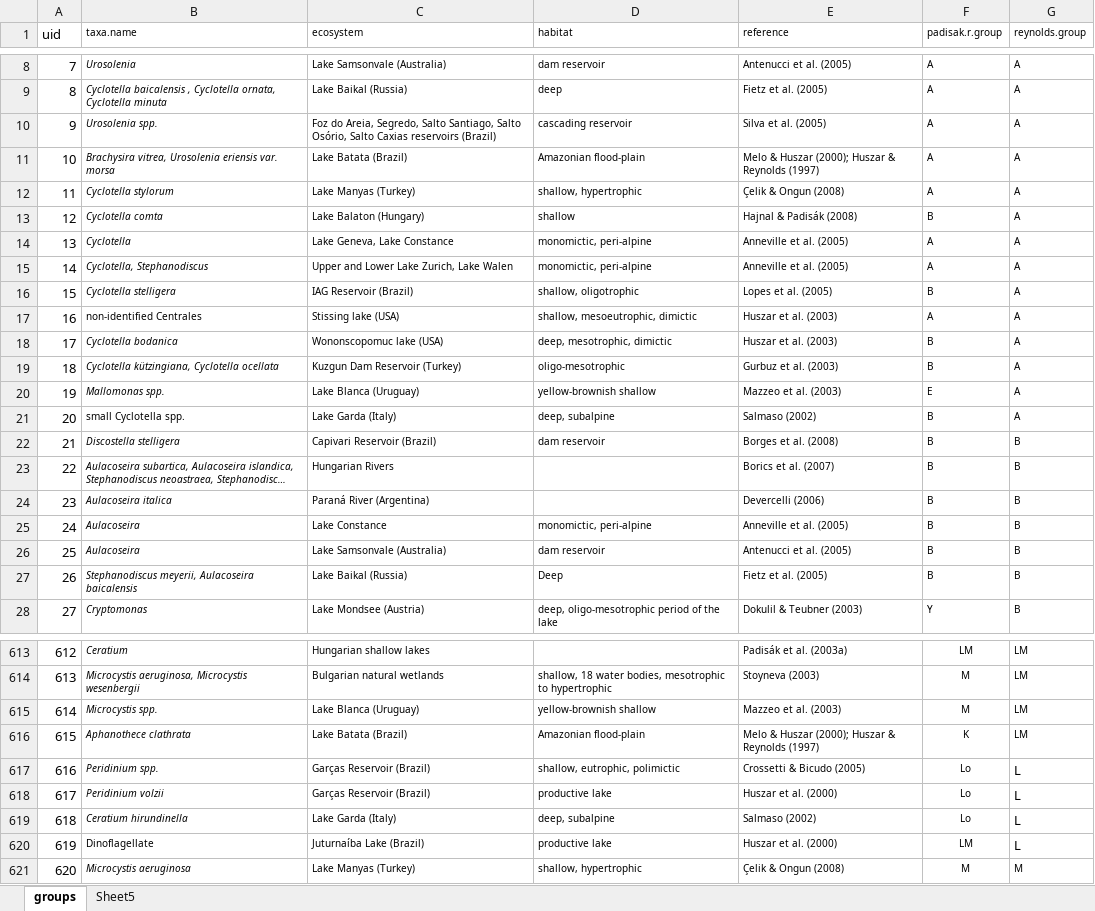
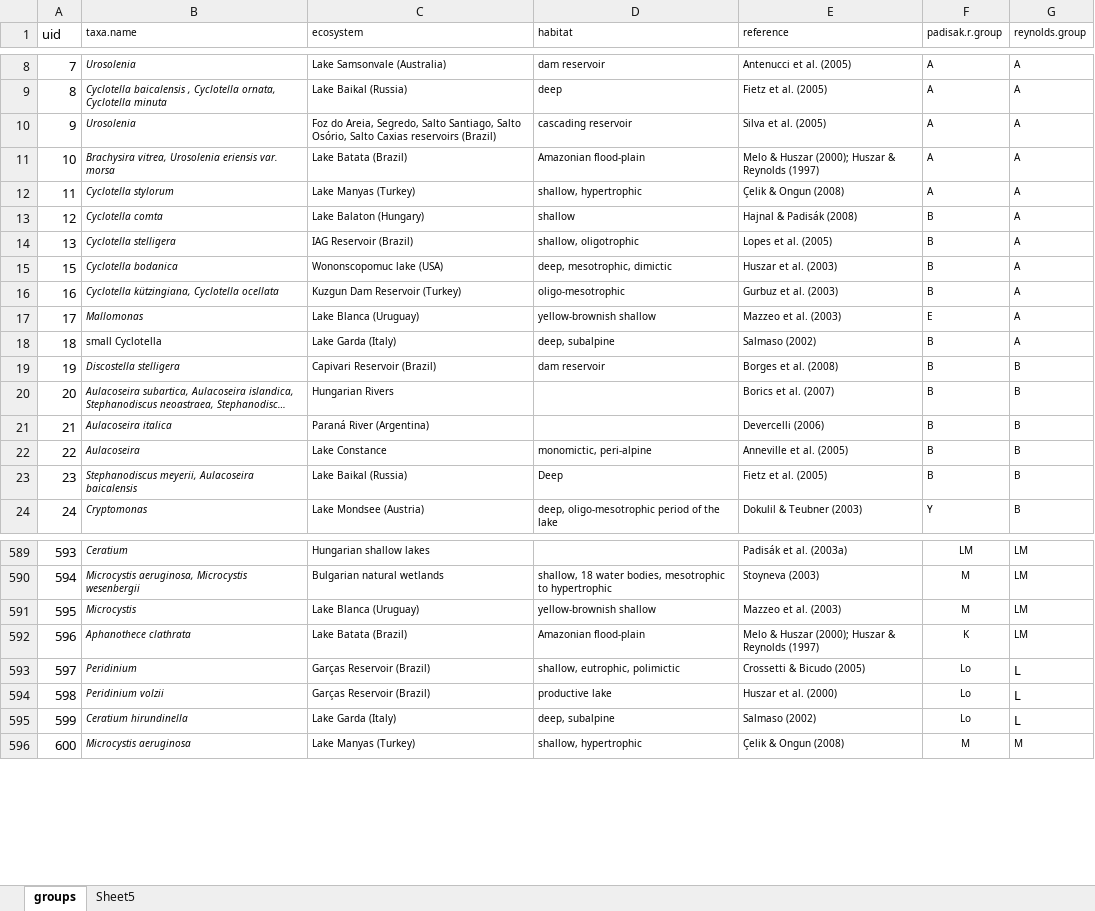
Before and after one commit to Alina-smith/Chapter_1_code, an Excel workbook: Raw_data/functional_groups_padisak.xlsx, sheet groups, drawn as a sheet; only a part is shown, gaps mark what is left out; long unchanged cells end in …; values as stored, in another font and other column widths than the file's, no borders; removed rows and columns are numbered as before the commit, all else as after; the diff covers the shown part only; the diff names each change by its address in the sheet, - before the commit and + after, or states it on an @@ line.

```diff
--- a/Raw_data/functional_groups_padisak.xlsx (sheet groups)
+++ b/Raw_data/functional_groups_padisak.xlsx (sheet groups)
-B10 (taxa.name): Urosolenia spp.
+B10 (taxa.name): Urosolenia
-row 14: 13 | Cyclotella | Lake Geneva, Lake Constance | monomictic, peri-alpine | Anneville et al. (2005) | A | A
-row 15: 14 | Cyclotella, Stephanodiscus | Upper and Lower Lake Zurich, Lake Walen | monomictic, peri-alpine | Anneville et al. (2005) | A | A
@@ column A (uid) renumbered from row 14 down @@
-row 17: 16 | non-identified Centrales | Stissing lake (USA) | shallow, mesoeutrophic, dimictic | Huszar et al. (2003) | A | A
-B17 (taxa.name): Mallomonas spp.
+B17 (taxa.name): Mallomonas
-B18 (taxa.name): small Cyclotella spp.
+B18 (taxa.name): small Cyclotella
-row 26: 25 | Aulacoseira | Lake Samsonvale (Australia) | dam reservoir | Antenucci et al. (2005) | B | B
-B591 (taxa.name): Microcystis spp.
+B591 (taxa.name): Microcystis
-B593 (taxa.name): Peridinium spp.
+B593 (taxa.name): Peridinium
-row 620: 619 | Dinoflagellate | Juturnaíba Lake (Brazil) | productive lake | Huszar et al. (2000) | LM | L
```
Also changed, not shown: 1 added row, 21 removed rows, 183 edited cells and cell formats elsewhere in this sheet, 9 other files.
